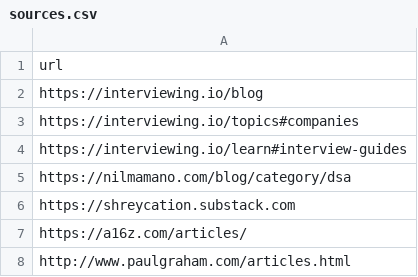
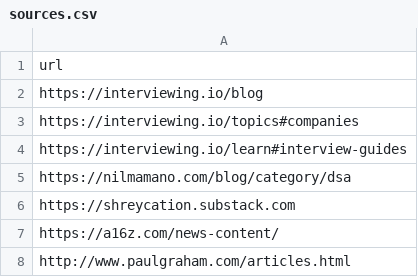
Before and after one commit to calebhyun/OGTool-OA, a CSV file: sources.csv, drawn as a sheet.

```diff
--- a/sources.csv
+++ b/sources.csv
@@ -6,3 +6,3 @@ https://nilmamano.com/blog/category/dsa
 https://shreycation.substack.com
-https://a16z.com/articles/
+https://a16z.com/news-content/
 http://www.paulgraham.com/articles.html
```
Also changed, not shown: 5 other files.
